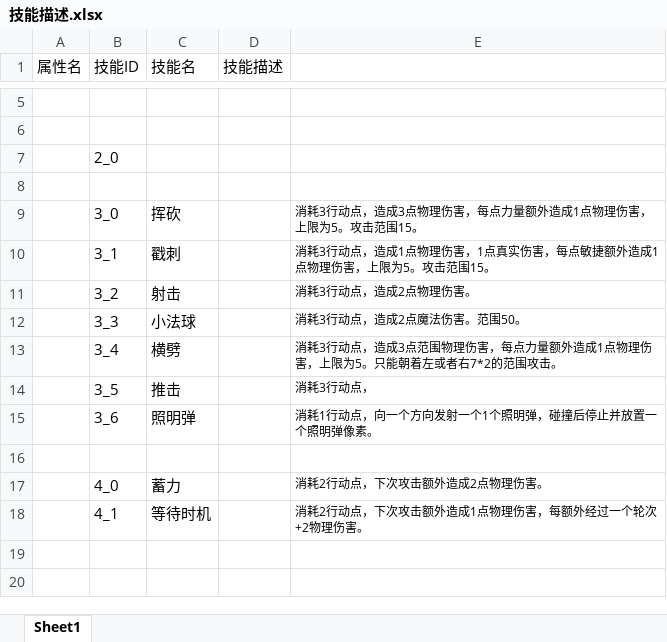
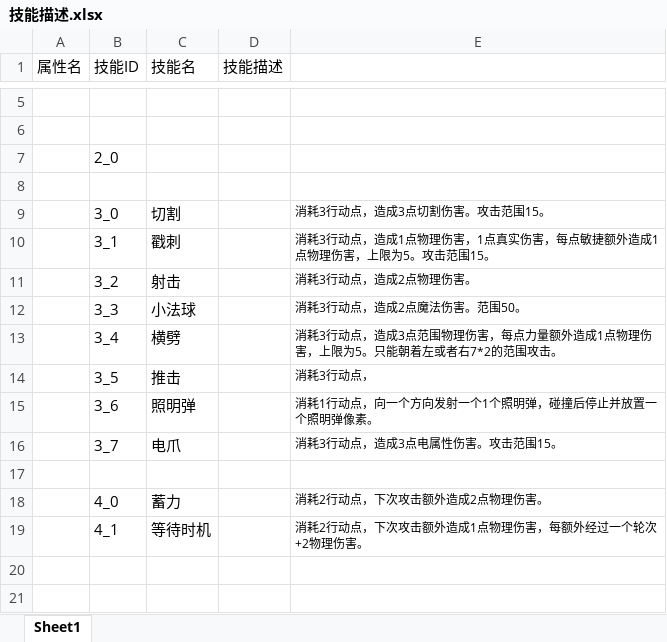
Before and after one commit to Luojingqi/PixelRayOcclusion, an Excel workbook: Assets/StreamingAssets/Excel/描述/技能描述.xlsx, sheet Sheet1, drawn as a sheet; only a part is shown, gaps mark what is left out; values as stored, in another font and other column widths than the file's, no borders; the diff covers the shown part only; the diff names each change by its address in the sheet, - before the commit and + after, or states it on an @@ line.

```diff
--- a/Assets/StreamingAssets/Excel/描述/技能描述.xlsx (sheet Sheet1)
+++ b/Assets/StreamingAssets/Excel/描述/技能描述.xlsx (sheet Sheet1)
-C9 (技能名): 挥砍
+C9 (技能名): 切割
-E9: 消耗3行动点，造成3点物理伤害，每点力量额外造成1点物理伤害，上限为5。攻击范围15。
+E9: 消耗3行动点，造成3点切割伤害。攻击范围15。
+row 16:  | 3_7 | 电爪 |  | 消耗3行动点，造成3点电属性伤害。攻击范围15。
```
Also changed, not shown: 11 added rows, 1 removed row and 21 edited cells elsewhere in this sheet, 46 other files.
